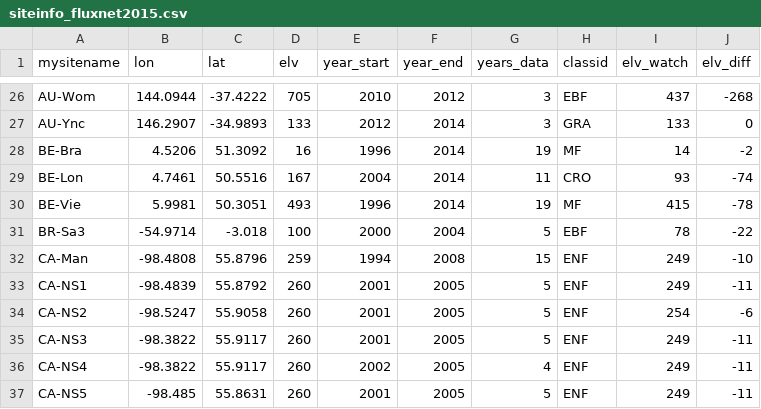
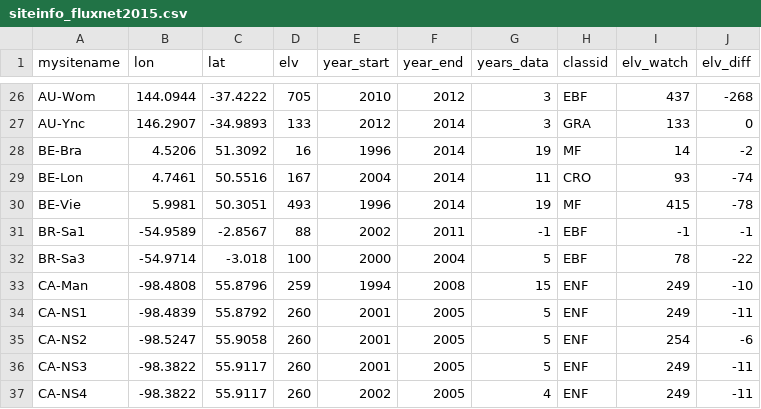
Before and after one commit to trevorkeenan/FLUXNET_citations, a CSV file: F15T1_LaTeX/siteinfo_fluxnet2015.csv, drawn as a sheet; only a part is shown, gaps mark what is left out; the shorter side is filled out with more unchanged rows.

```diff
--- a/F15T1_LaTeX/siteinfo_fluxnet2015.csv
+++ b/F15T1_LaTeX/siteinfo_fluxnet2015.csv
@@ -30,2 +30,3 @@
 "BE-Vie",5.9981,50.3051,493,"1996","2014",19,"MF",415,-78
+"BR-Sa1",-54.9589,-2.8567,88,"2002","2011",-1,"EBF",-1,-1
 "BR-Sa3",-54.9714,-3.018,100,"2000","2004",5,"EBF",78,-22
```
Also changed, not shown: 1 other file.
